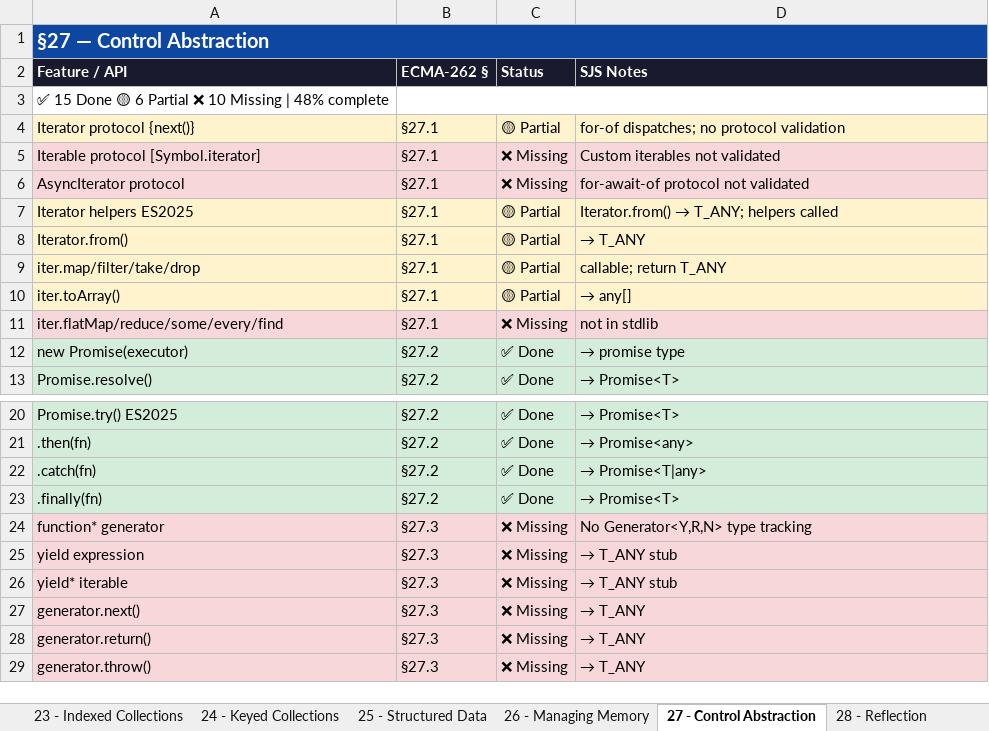
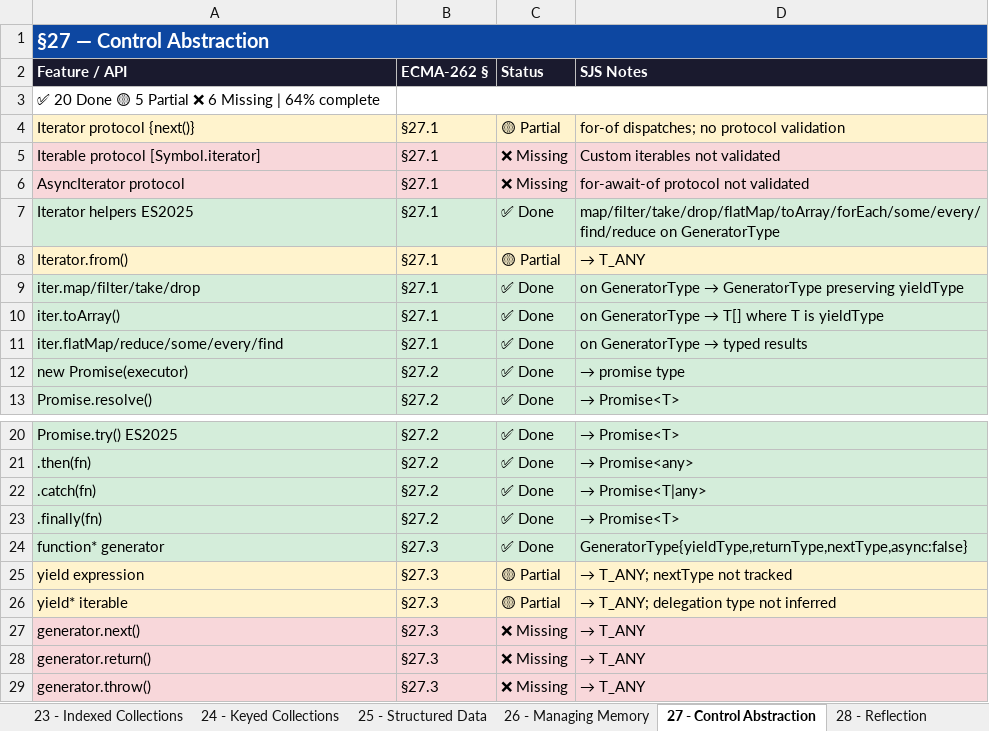
Before and after one commit to hbarve1/super-js, an Excel workbook: specs/ECMAScript-SJS-Checklist.xlsx, sheet 27 - Control Abstraction, drawn as a sheet; only a part is shown, gaps mark what is left out; values as stored, in another font and other column widths than the file's, no borders; the diff names each change by its address in the sheet, - before the commit and + after, or states it on an @@ line.

```diff
--- a/specs/ECMAScript-SJS-Checklist.xlsx (sheet 27 - Control Abstraction)
+++ b/specs/ECMAScript-SJS-Checklist.xlsx (sheet 27 - Control Abstraction)
-A3 (Feature / API): ✅ 15 Done 🟡 6 Partial ❌ 10 Missing | 48% complete
+A3 (Feature / API): ✅ 20 Done 🟡 5 Partial ❌ 6 Missing | 64% complete
-A7:D7 fill: #FFF3CD
+A7:D7 fill: #D4EDDA
-C7 (Status): 🟡 Partial
+C7 (Status): ✅ Done
@@ D7 (SJS Notes): Iterator.from() → T_ANY; helpers called → map/filter/take/drop/flatMap/toArray/forEach/some/every/find/reduce on GeneratorType @@
-A9:D10 fill: #FFF3CD
+A9:D10 fill: #D4EDDA
-C9:C10 (Status): 🟡 Partial
+C9:C10 (Status): ✅ Done
@@ D9 (SJS Notes): callable; return T_ANY → on GeneratorType → GeneratorType preserving yieldType @@
@@ D10 (SJS Notes): → any[] → on GeneratorType → T[] where T is yieldType @@
-A11:D11 fill: #F8D7DA
+A11:D11 fill: #D4EDDA
-C11 (Status): ❌ Missing
+C11 (Status): ✅ Done
@@ D11 (SJS Notes): not in stdlib → on GeneratorType → typed results @@
-A24:D24 fill: #F8D7DA
+A24:D24 fill: #D4EDDA
-C24 (Status): ❌ Missing
+C24 (Status): ✅ Done
-D24 (SJS Notes): No Generator<Y,R,N> type tracking
+D24 (SJS Notes): GeneratorType{yieldType,returnType,nextType,async:false}
-A25:D26 fill: #F8D7DA
+A25:D26 fill: #FFF3CD
-C25:C26 (Status): ❌ Missing
+C25:C26 (Status): 🟡 Partial
-D25 (SJS Notes): → T_ANY stub
+D25 (SJS Notes): → T_ANY; nextType not tracked
-D26 (SJS Notes): → T_ANY stub
+D26 (SJS Notes): → T_ANY; delegation type not inferred
```
Also changed, not shown: sheet 28 - Reflection, sheet 📊 Summary, sheet 15 - Functions & Classes, sheet 13 - Expressions, sheet 22 - Text Processing, sheet 23 - Indexed Collections, 6 more sheets, 1 other file.
